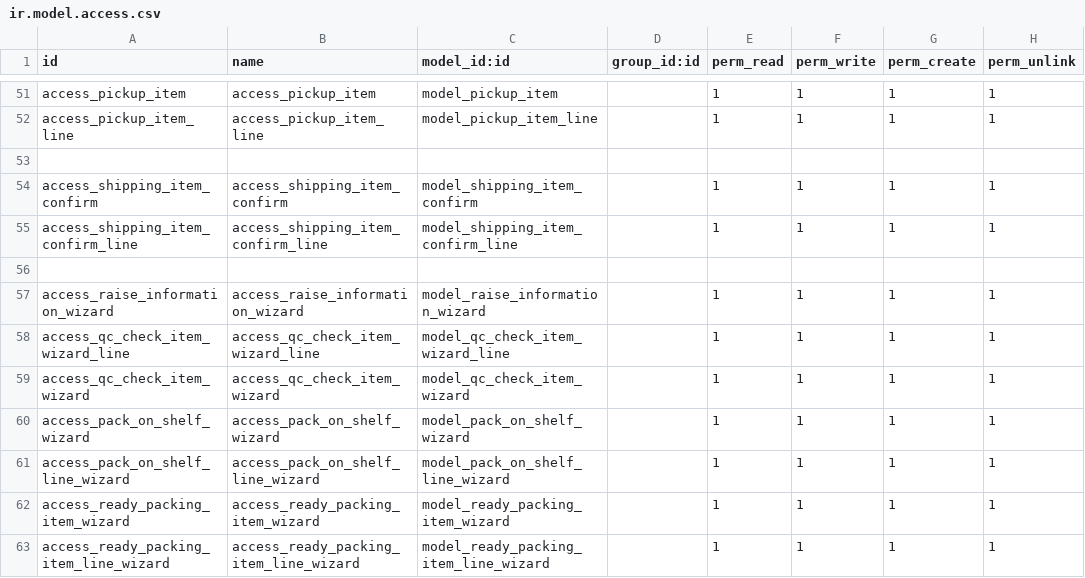
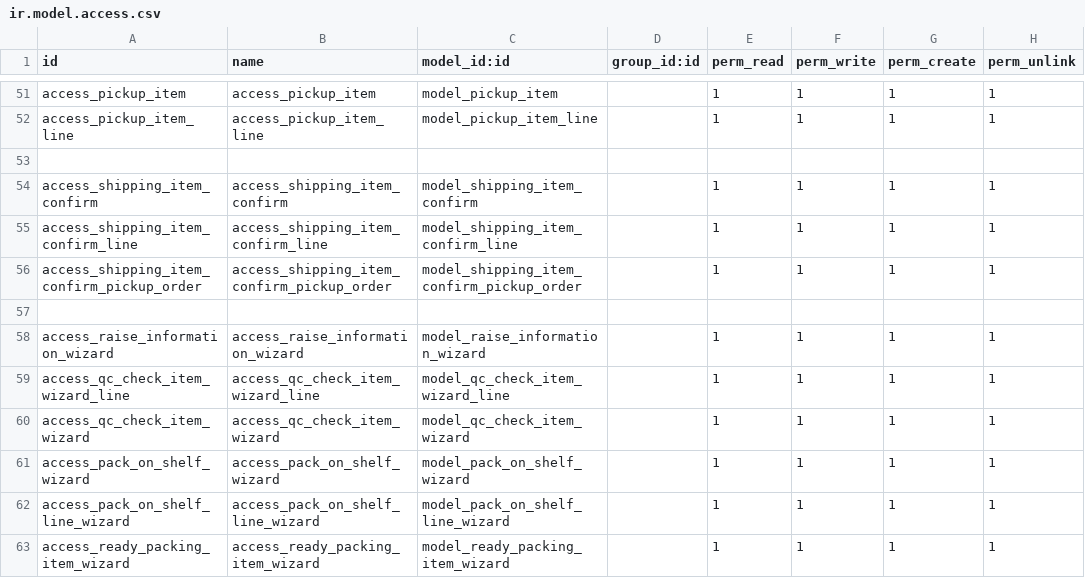
Before and after one commit to HieuPham1504/crosify_erp, a CSV file: crosify_main/crosify_order/security/ir.model.access.csv, drawn as a sheet; only a part is shown, gaps mark what is left out; the shorter side is filled out with more unchanged rows; the diff names each change by its address in the sheet, - before the commit and + after, or states it on an @@ line.

Commit message:
shipping confirm

```diff
--- a/crosify_main/crosify_order/security/ir.model.access.csv
+++ b/crosify_main/crosify_order/security/ir.model.access.csv
+row 56: access_shipping_item_confirm_pickup_order | access_shipping_item_confirm_pickup_order | model_shipping_item_confirm_pickup_order |  | 1 | 1 | 1 | 1
```
Also changed, not shown: 4 other files.
